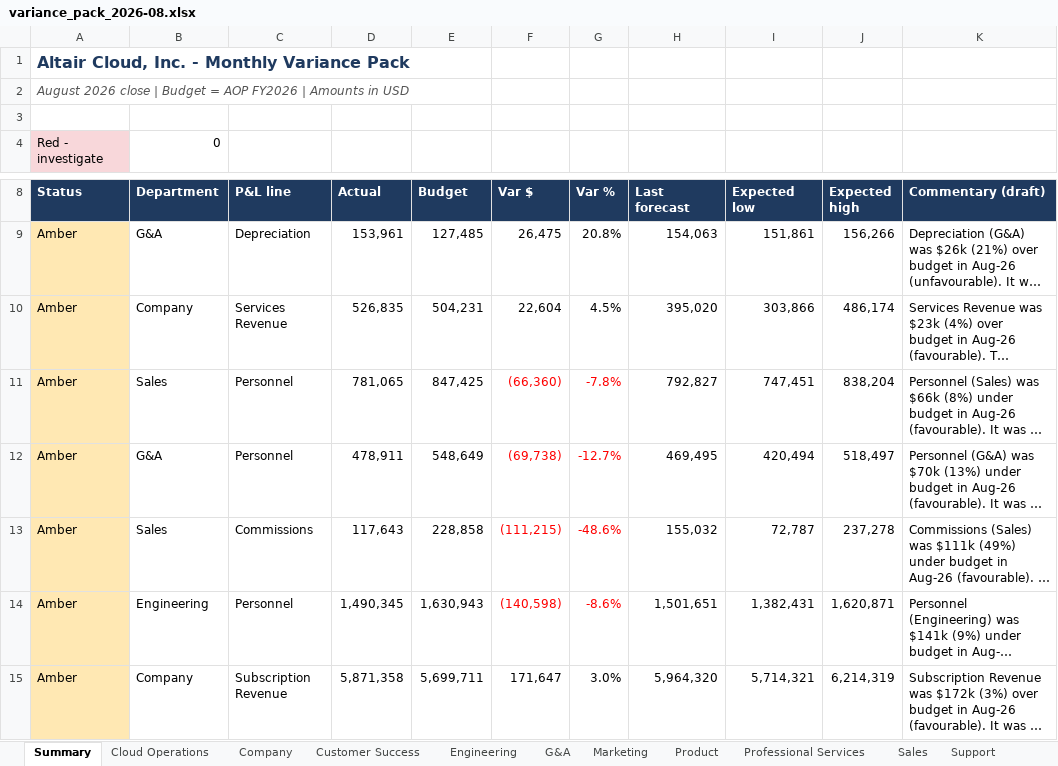
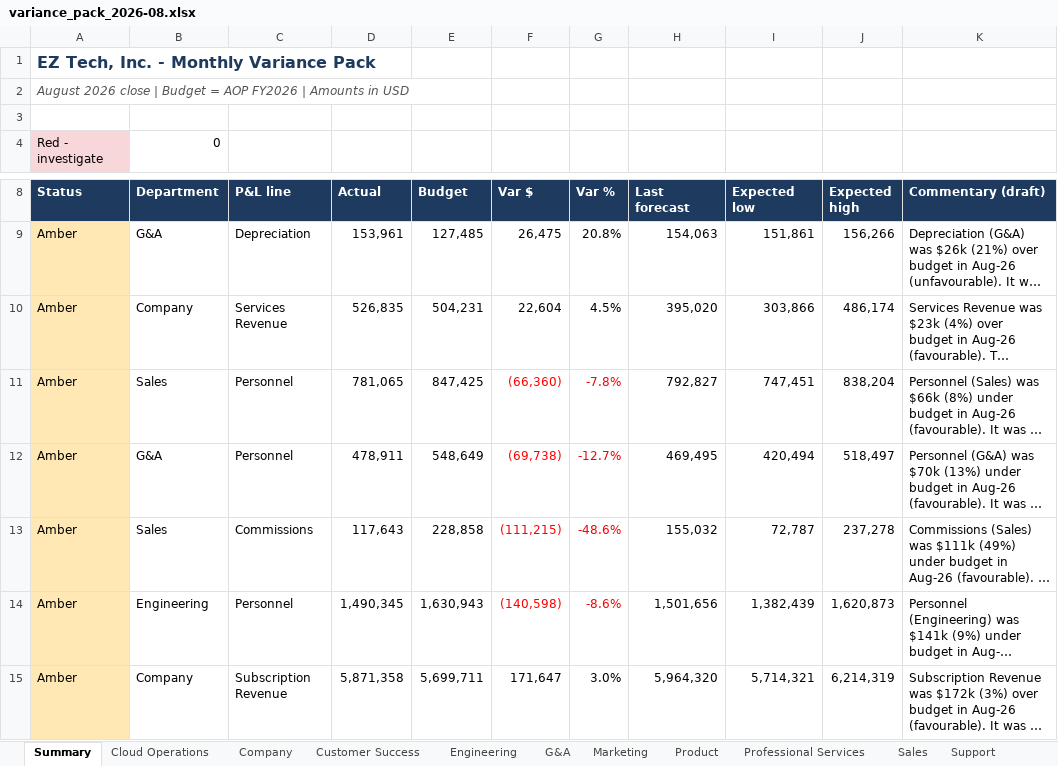
Before and after one commit to eziquiolobao/FPA-ML-Forecast, an Excel workbook: reports/variance_pack_2026-08.xlsx, sheet Summary, drawn as a sheet; only a part is shown, gaps mark what is left out; long unchanged cells end in …; values as stored, in another font and other column widths than the file's, no borders; the diff names each change by its address in the sheet, - before the commit and + after, or states it on an @@ line.

```diff
--- a/reports/variance_pack_2026-08.xlsx (sheet Summary)
+++ b/reports/variance_pack_2026-08.xlsx (sheet Summary)
-A1 (Status): Altair Cloud, Inc. - Monthly Variance Pack
+A1 (Status): EZ Tech, Inc. - Monthly Variance Pack
-H14 (Last forecast): 1,501,651
+H14 (Last forecast): 1,501,656
-I14 (Expected low): 1,382,431
+I14 (Expected low): 1,382,439
-J14 (Expected high): 1,620,871
+J14 (Expected high): 1,620,873
```
Also changed, not shown: sheet FY Outlook, 32 other files.
